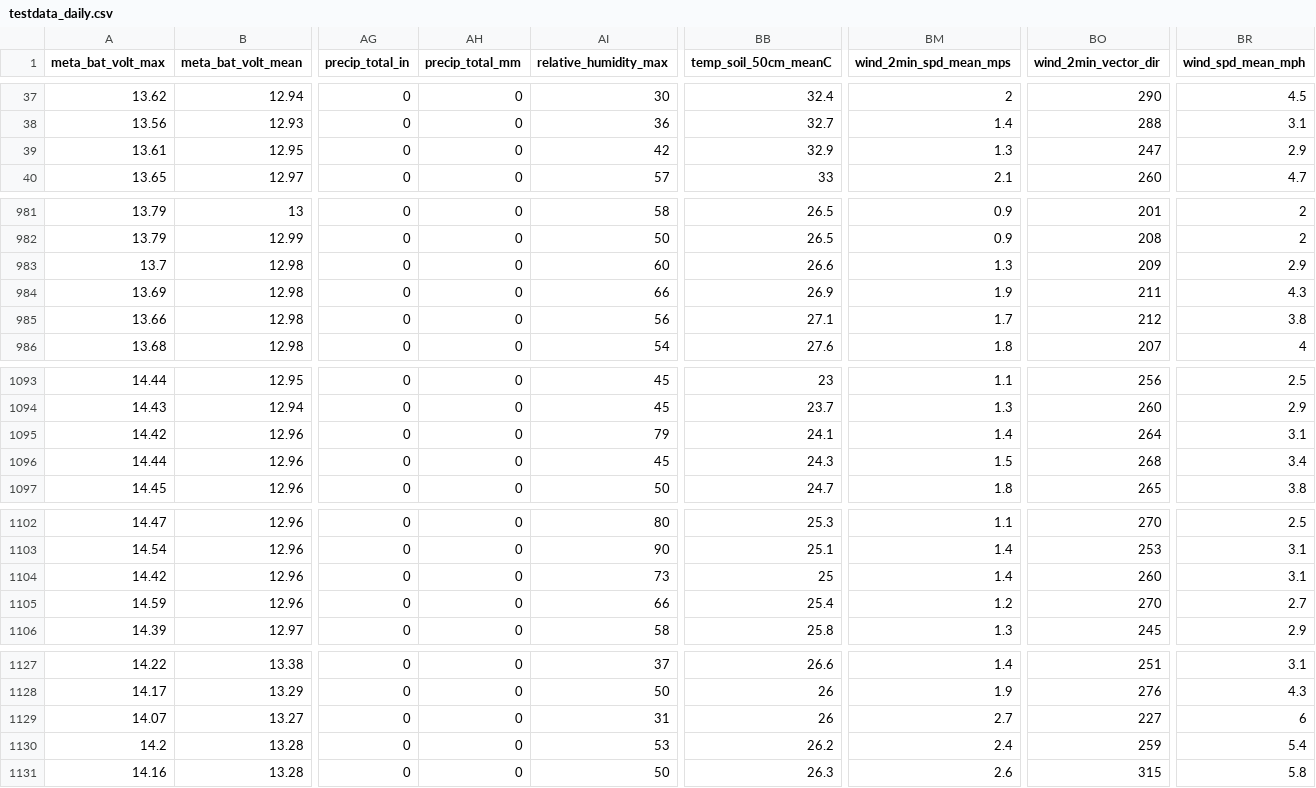
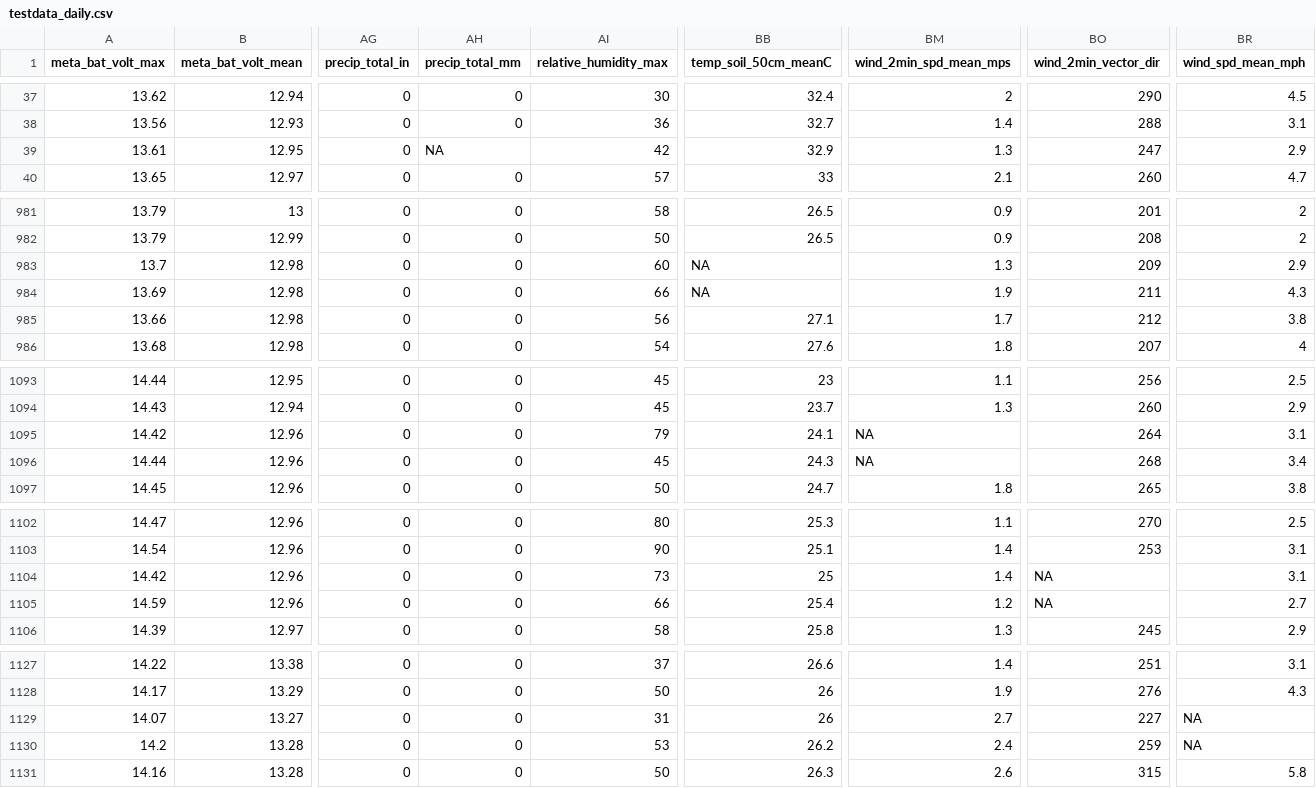
Before and after one commit to uace-azmet/azmet-qa-dashboard, a CSV file: app/testdata_daily.csv, drawn as a sheet; only a part is shown, gaps mark what is left out; the diff covers the shown part only; the diff names each change by its address in the sheet, - before the commit and + after, or states it on an @@ line.

```diff
--- a/app/testdata_daily.csv
+++ b/app/testdata_daily.csv
-AH39 (precip_total_mm): 0
+AH39 (precip_total_mm): NA
-BB983 (temp_soil_50cm_meanC): 26.6
+BB983 (temp_soil_50cm_meanC): NA
-BB984 (temp_soil_50cm_meanC): 26.9
+BB984 (temp_soil_50cm_meanC): NA
-BM1095 (wind_2min_spd_mean_mps): 1.4
+BM1095 (wind_2min_spd_mean_mps): NA
-BM1096 (wind_2min_spd_mean_mps): 1.5
+BM1096 (wind_2min_spd_mean_mps): NA
-BO1104 (wind_2min_vector_dir): 260
+BO1104 (wind_2min_vector_dir): NA
-BO1105 (wind_2min_vector_dir): 270
+BO1105 (wind_2min_vector_dir): NA
-BR1129 (wind_spd_mean_mph): 6
+BR1129 (wind_spd_mean_mph): NA
-BR1130 (wind_spd_mean_mph): 5.4
+BR1130 (wind_spd_mean_mph): NA
```
Also changed, not shown: 12 edited cells elsewhere in this file, app/testdata_hourly.csv.
